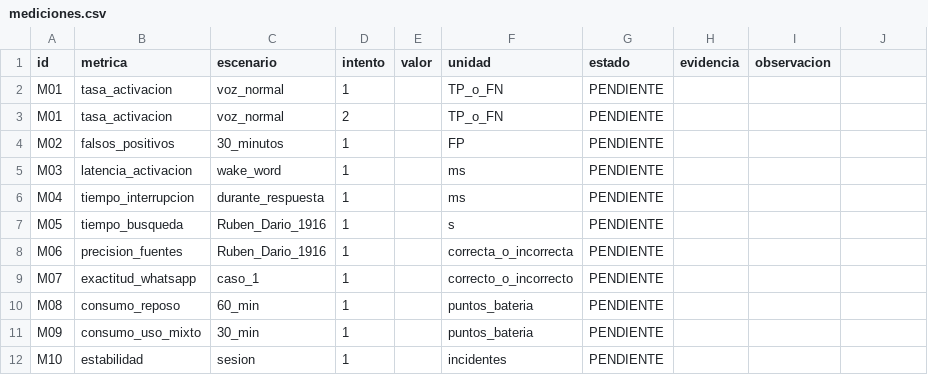
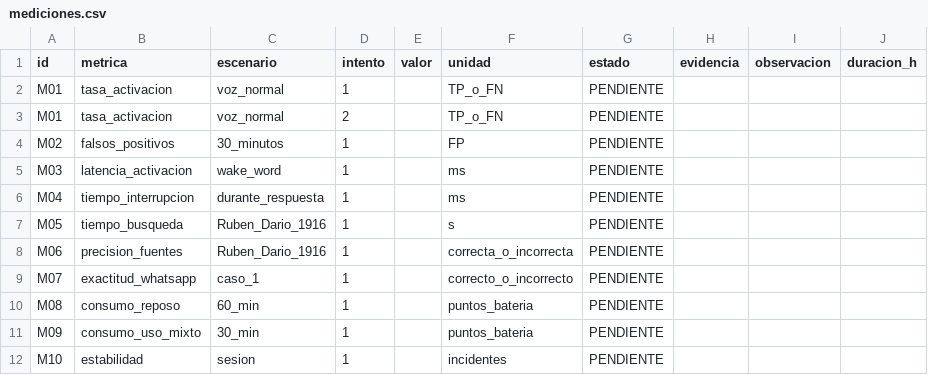
Before and after one commit to victorpavon2908-gif/EDDY, a CSV file: evidencias/mediciones.csv, drawn as a sheet; the diff names each change by its address in the sheet, - before the commit and + after, or states it on an @@ line.

Commit message:
revision de evidencia tecnicas

```diff
--- a/evidencias/mediciones.csv
+++ b/evidencias/mediciones.csv
-J1: (empty)
+J1: duracion_h
```
Also changed, not shown: 24 other files.
